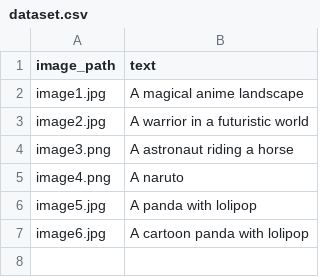
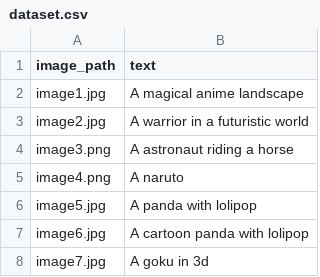
Before and after one commit to spidroid3810/text-to-image-model, a CSV file: data/dataset.csv, drawn as a sheet.

Commit message:
Add files via upload

```diff
--- a/data/dataset.csv
+++ b/data/dataset.csv
@@ -7 +7,2 @@ image5.jpg,"A panda with lolipop"
 image6.jpg,"A cartoon panda with lolipop"
+image7.jpg,"A goku in 3d"
```
